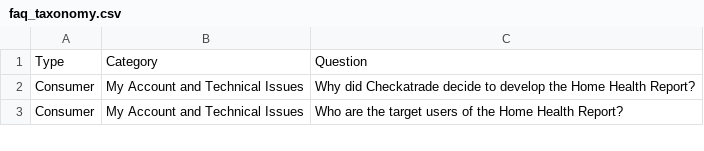
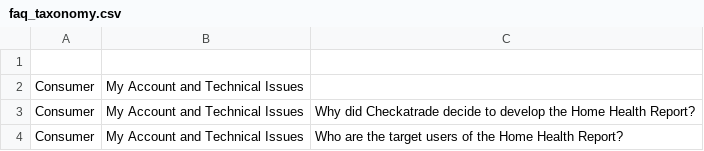
Before and after one commit to ltennis88/demo1, a CSV file: faq_taxonomy.csv, drawn as a sheet; only a part is shown; the diff names each change by its address in the sheet, - before the commit and + after, or states it on an @@ line.

```diff
--- a/faq_taxonomy.csv
+++ b/faq_taxonomy.csv
-row 1: Type | Category | Question
+row 1: (empty)
+row 2: Consumer | My Account and Technical Issues
```
Also changed, not shown: 3 other files.
